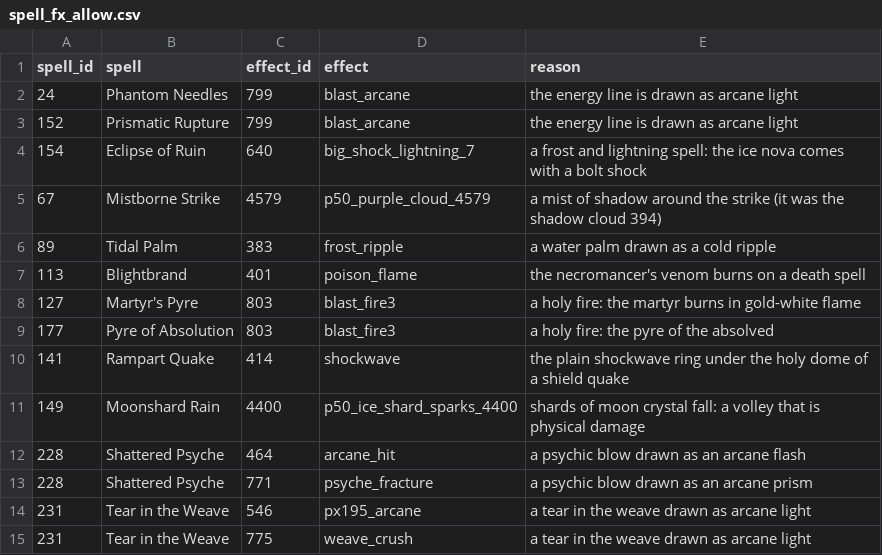
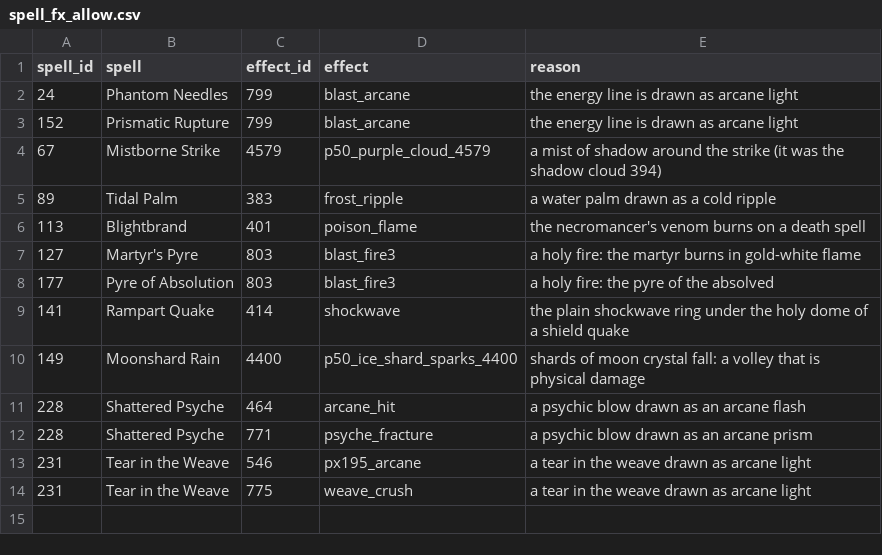
Before and after one commit to lucas1089/cinders-of-chaos, a CSV file: server/data/spells/spell_fx_allow.csv, drawn as a sheet.

```diff
--- a/server/data/spells/spell_fx_allow.csv
+++ b/server/data/spells/spell_fx_allow.csv
@@ -3,3 +3,2 @@ spell_id,spell,effect_id,effect,reason
 152,Prismatic Rupture,799,blast_arcane,the energy line is drawn as arcane light
-154,Eclipse of Ruin,640,big_shock_lightning_7,a frost and lightning spell: the ice nova comes with a bolt shock
 67,Mistborne Strike,4579,p50_purple_cloud_4579,a mist of shadow around the strike (it was the shadow cloud 394)
```
Also changed, not shown: server/data/spells/spell_fx_elements.csv, server/data/spells/vfx_art_catalog.csv, 24 other files.
